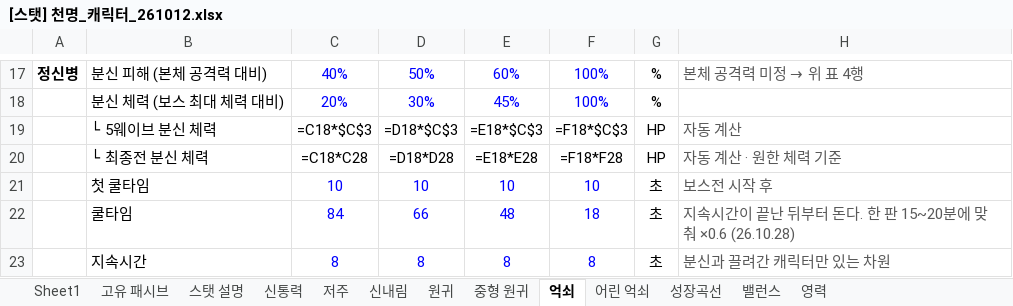
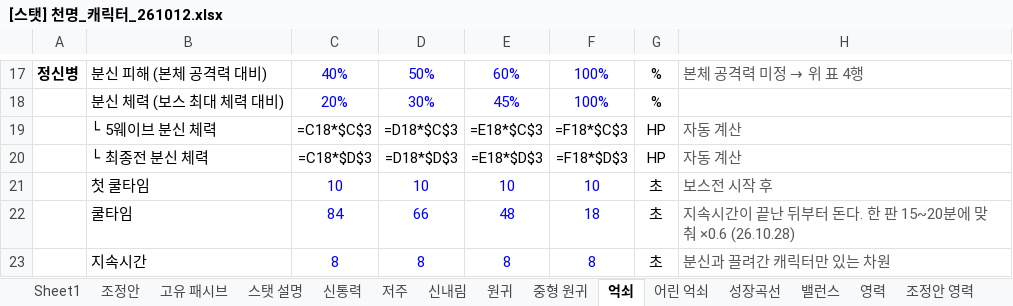
Before and after one commit to limthat/cheonmyeong, an Excel workbook: CheonMyeong_Resources/[스탯] 천명_캐릭터_261012.xlsx, sheet 억쇠, drawn as a sheet; only a part is shown, gaps mark what is left out; values as stored, in another font and other column widths than the file's, no borders; formulas without a stored value are shown as written; removed rows and columns are numbered as before the commit, all else as after; the diff covers the shown part only; the diff names each change by its address in the sheet, - before the commit and + after, or states it on an @@ line.

```diff
--- a/CheonMyeong_Resources/[스탯] 천명_캐릭터_261012.xlsx (sheet 억쇠)
+++ b/CheonMyeong_Resources/[스탯] 천명_캐릭터_261012.xlsx (sheet 억쇠)
+sheet tab: 조정안
+sheet tab: 조정안 영력
-row 20:  | └ 최종전 분신 체력 | =C18*C28 | =D18*D28 | =E18*E28 | =F18*F28 | HP | 자동 계산 · 원한 체력 기준
+row 20:  | └ 최종전 분신 체력 | =C18*$D$3 | =D18*$D$3 | =E18*$D$3 | =F18*$D$3 | HP | 자동 계산
```
Also changed, not shown: 1 added row, 1 removed row and 26 edited cells elsewhere in this sheet, sheet 영력, sheet 성장곡선, sheet Sheet1, sheet 밸런스, sheet 원귀, sheet 어린 억쇠, 1 other file.
